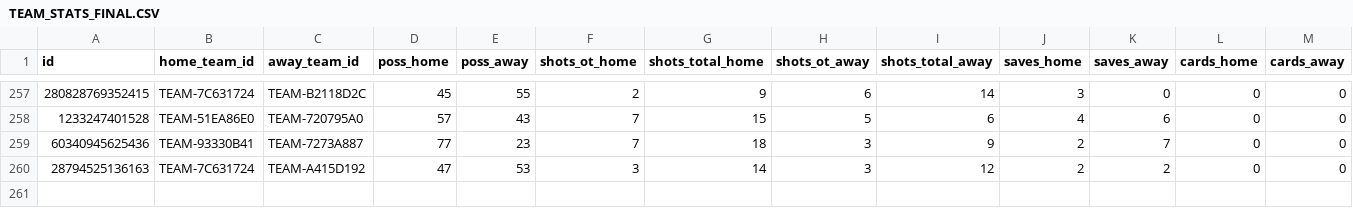
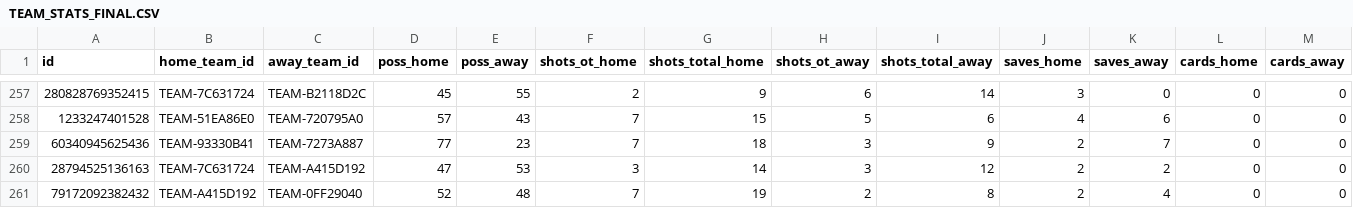
Before and after one commit to RubenDAW-dev/TFG-Back, a CSV file: tfg/src/main/resources/csv/TEAM_STATS_FINAL.CSV, drawn as a sheet; only a part is shown, gaps mark what is left out; the diff names each change by its address in the sheet, - before the commit and + after, or states it on an @@ line.

```diff
--- a/tfg/src/main/resources/csv/TEAM_STATS_FINAL.CSV
+++ b/tfg/src/main/resources/csv/TEAM_STATS_FINAL.CSV
+row 261: 79172092382432 | TEAM-A415D192 | TEAM-0FF29040 | 52 | 48 | 7 | 19 | 2 | 8 | 2 | 4 | 0 | 0
```
Also changed, not shown: tfg/src/main/resources/csv/PARTIDOS_FINAL.CSV, tfg/src/main/resources/csv/TEAM_MATCH_STATS_FINAL.csv, 31 other files.
